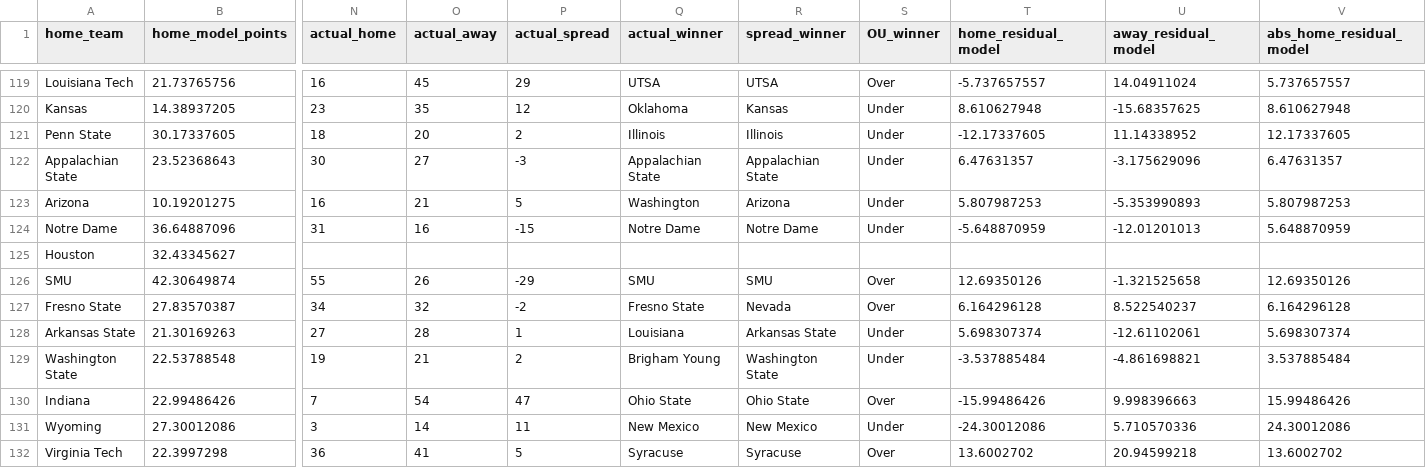
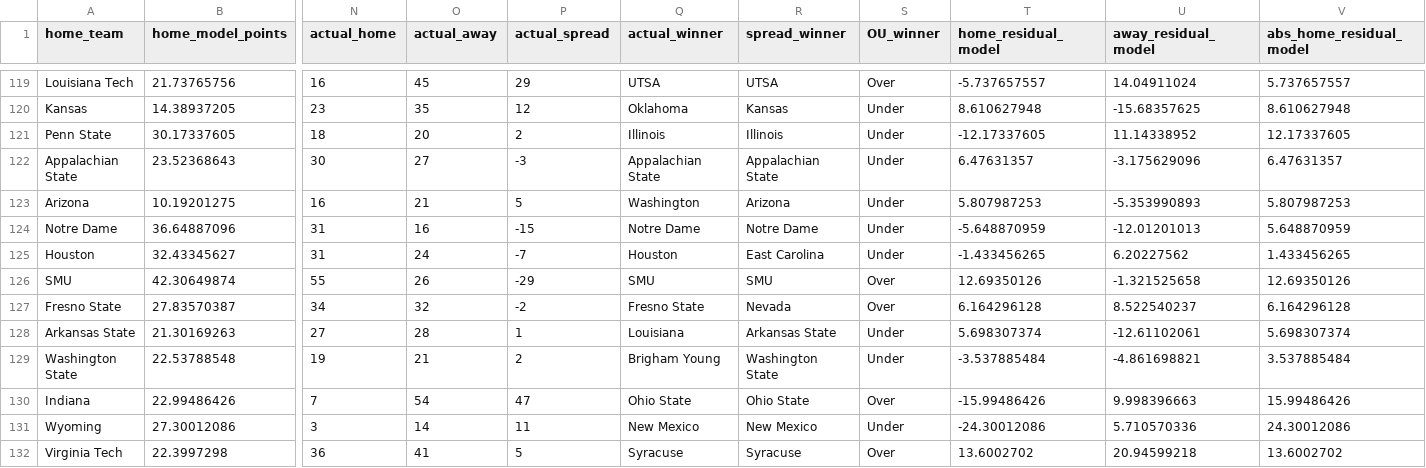
Before and after one commit to smazurski/CollegeFootballPointPrediction, a CSV file: 2021 CFB Model/Model_Results.csv, drawn as a sheet; only a part is shown, gaps mark what is left out; the diff covers the shown part only; the diff names each change by its address in the sheet, - before the commit and + after, or states it on an @@ line.

Commit message:
Add files via upload

```diff
--- a/2021 CFB Model/Model_Results.csv
+++ b/2021 CFB Model/Model_Results.csv
-N125 (actual_home): (empty)
+N125 (actual_home): 31
-O125 (actual_away): (empty)
+O125 (actual_away): 24
-P125 (actual_spread): (empty)
+P125 (actual_spread): -7
-Q125 (actual_winner): (empty)
+Q125 (actual_winner): Houston
-R125 (spread_winner): (empty)
+R125 (spread_winner): East Carolina
-S125 (OU_winner): (empty)
+S125 (OU_winner): Under
-T125 (home_residual_model): (empty)
+T125 (home_residual_model): -1.433456265
-U125 (away_residual_model): (empty)
+U125 (away_residual_model): 6.20227562
-V125 (abs_home_residual_model): (empty)
+V125 (abs_home_residual_model): 1.433456265
```
Also changed, not shown: 7 edited cells elsewhere in this file.
